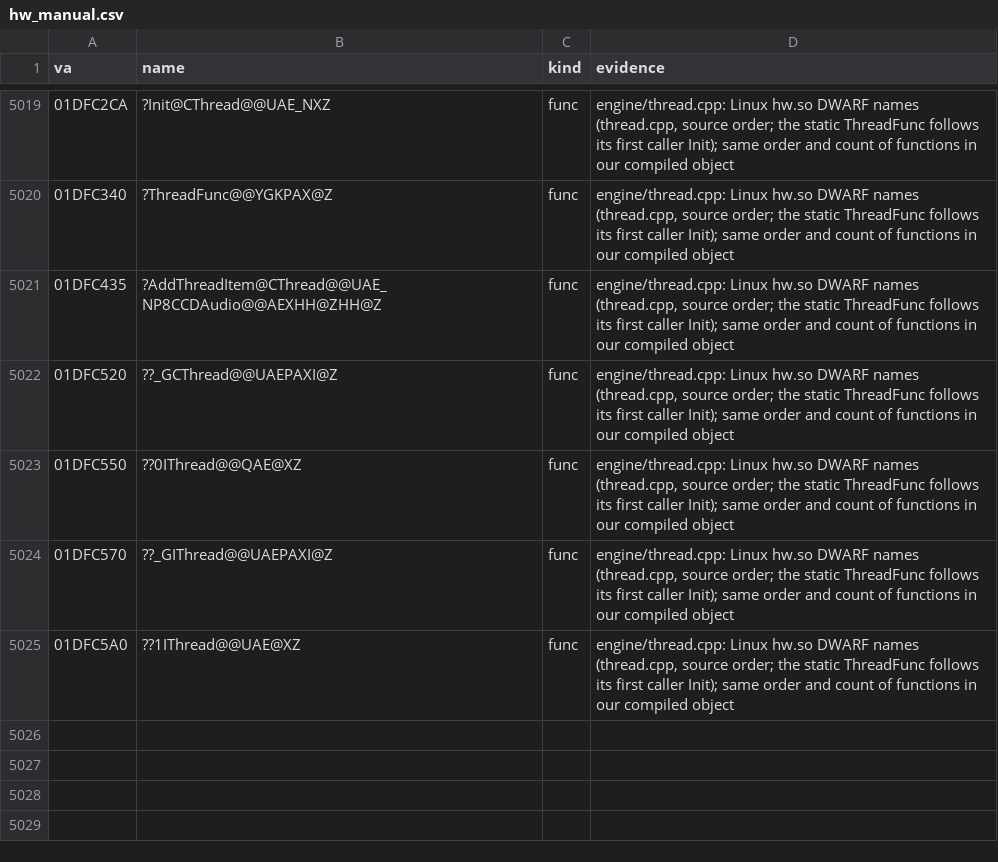
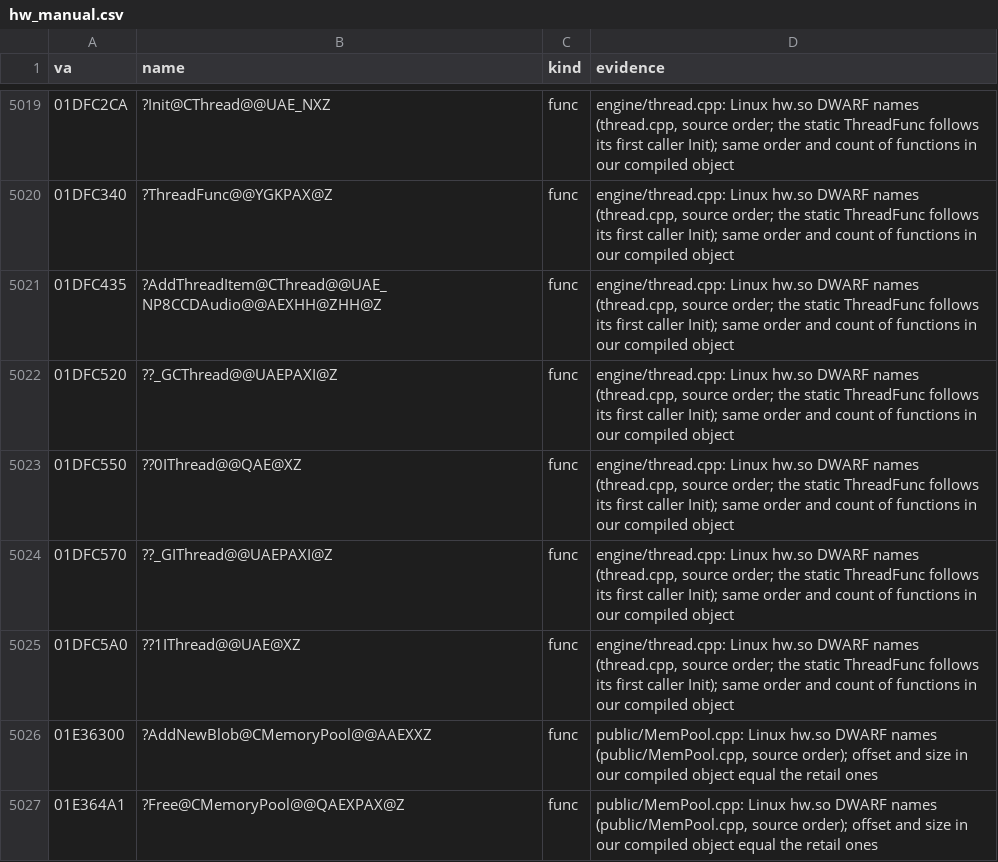
Before and after one commit to caixax/DeCoF, a CSV file: tools/symbols/hw_manual.csv, drawn as a sheet; only a part is shown, gaps mark what is left out; the diff names each change by its address in the sheet, - before the commit and + after, or states it on an @@ line.

Commit message:
hw: MemPool.cpp 5 of 5 (MATCHED, 100%)

```diff
--- a/tools/symbols/hw_manual.csv
+++ b/tools/symbols/hw_manual.csv
+row 5026: 01E36300 | ?AddNewBlob@CMemoryPool@@AAEXXZ | func | public/MemPool.cpp: Linux hw.so DWARF names (public/MemPool.cpp, source order); offset and size in our compiled object equal the retail ones
+row 5027: 01E364A1 | ?Free@CMemoryPool@@QAEXPAX@Z | func | public/MemPool.cpp: Linux hw.so DWARF names (public/MemPool.cpp, source order); offset and size in our compiled object equal the retail ones
```
Also changed, not shown: 6 other files.
